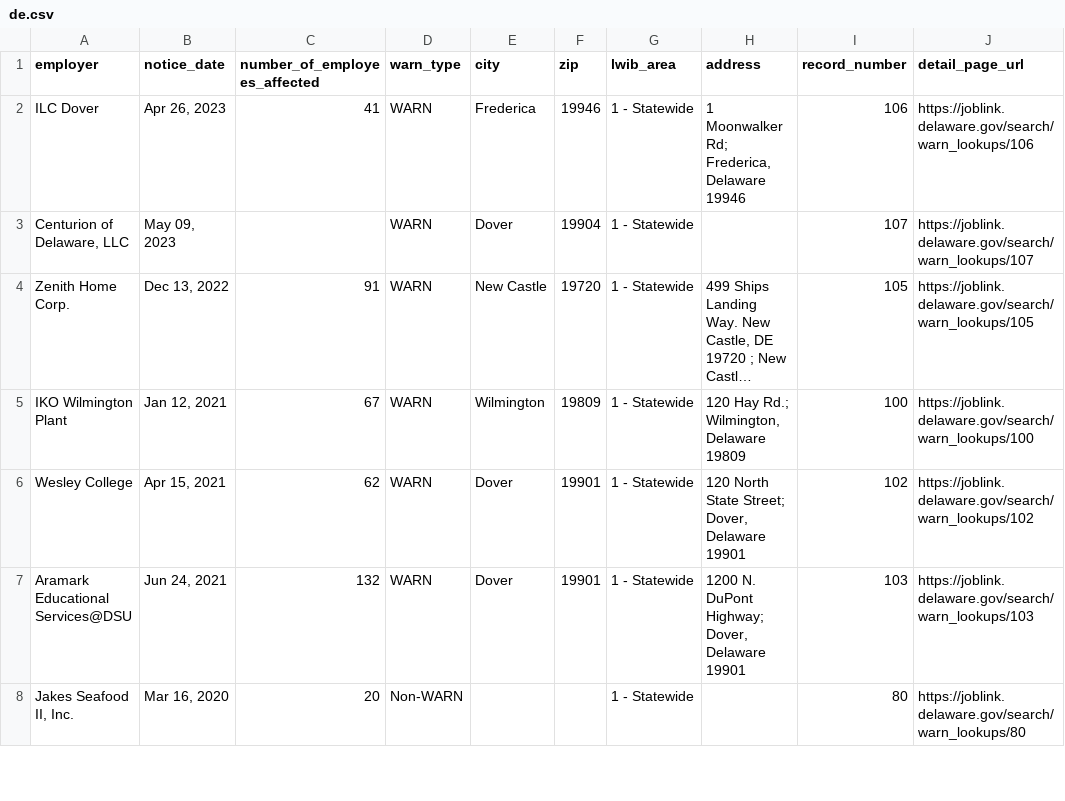
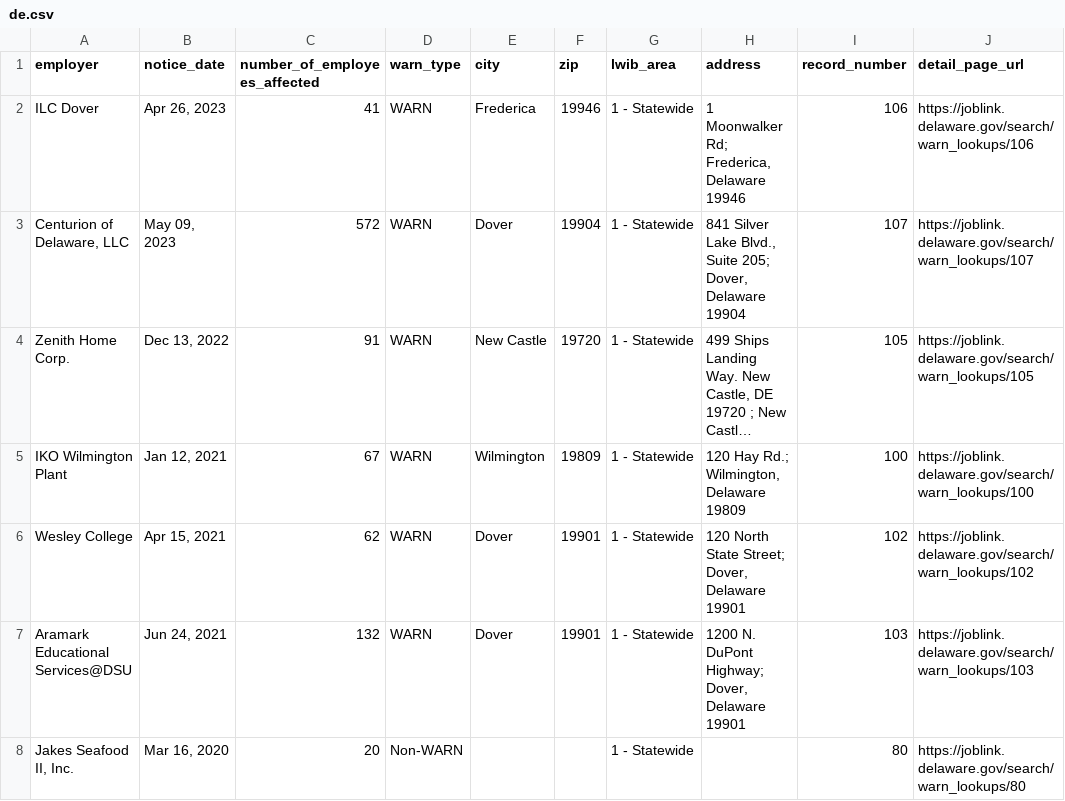
Before and after one commit to biglocalnews/layoff-watch, a CSV file: data/warn-transformer/raw/de.csv, drawn as a sheet; only a part is shown; long unchanged cells end in …; the diff names each change by its address in the sheet, - before the commit and + after, or states it on an @@ line.

```diff
--- a/data/warn-transformer/raw/de.csv
+++ b/data/warn-transformer/raw/de.csv
-C3 (number_of_employees_affected): (empty)
+C3 (number_of_employees_affected): 572
-H3 (address): (empty)
+H3 (address): 841 Silver Lake Blvd., Suite 205; Dover, Delaware 19904
```
Also changed, not shown: data/warn-transformer/raw/co.csv, data/warn-transformer/raw/vt.csv, 7 other files.
